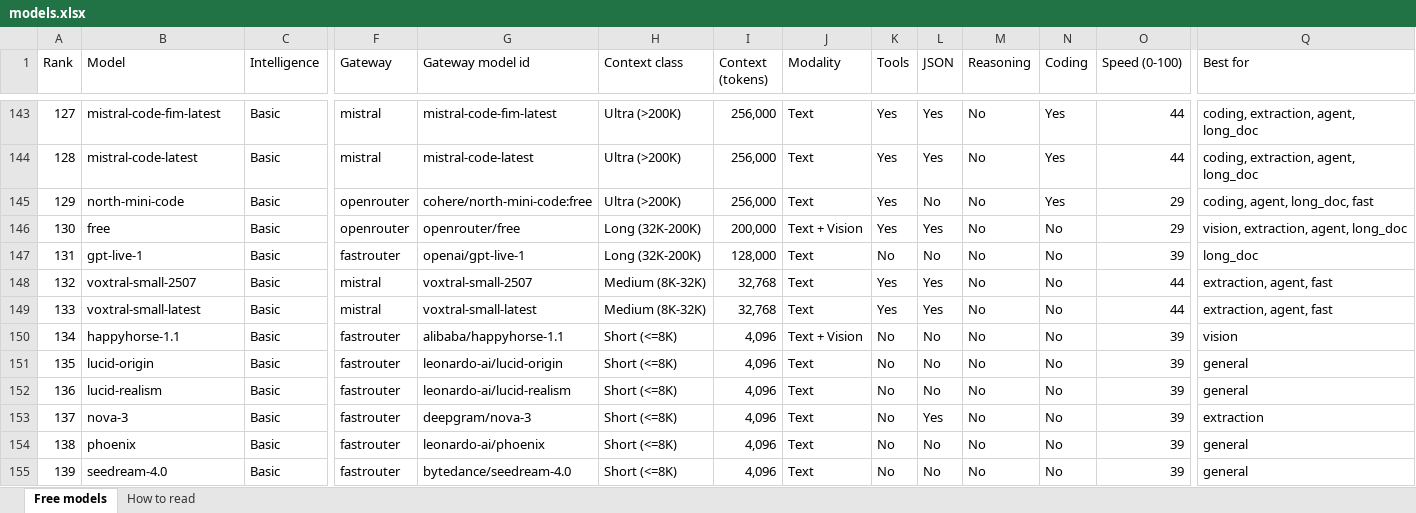
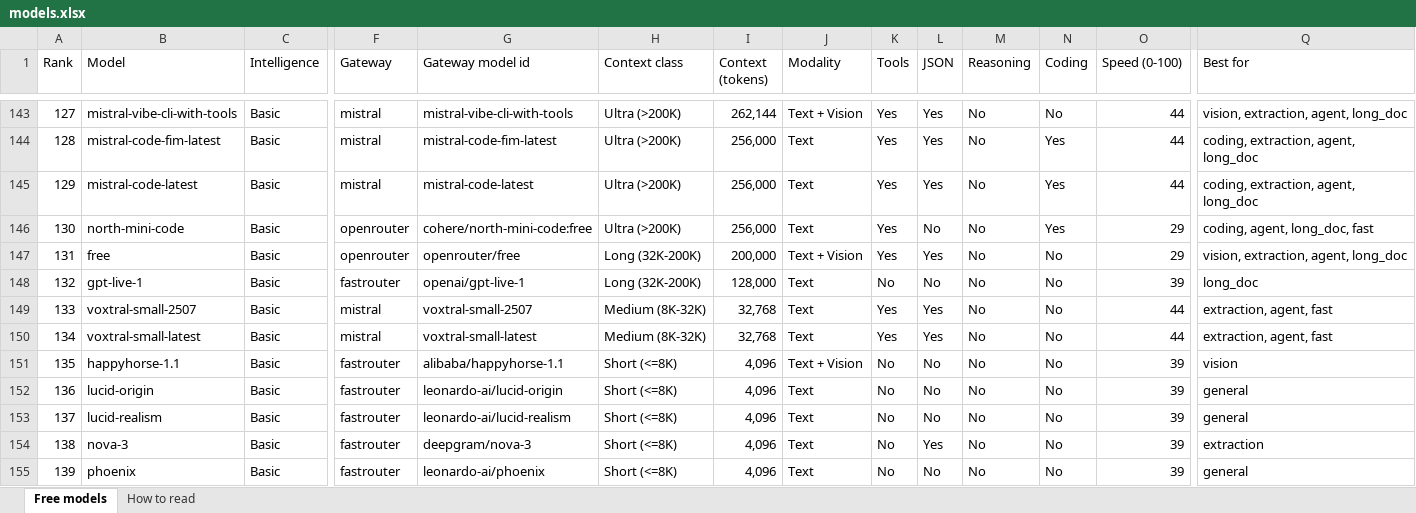
Before and after one commit to CustomsColab/Free_Dynamic_LLM_Gateway, an Excel workbook: registry/models.xlsx, sheet Free models, drawn as a sheet; only a part is shown, gaps mark what is left out; values as stored, in another font and other column widths than the file's, no cell formats; conditional formats not drawn; removed rows and columns are numbered as before the commit, all else as after; rows hold the shown columns only; the diff covers the shown part only; the diff names each change by its address in the sheet, - before the commit and + after, or states it on an @@ line.

```diff
--- a/registry/models.xlsx (sheet Free models)
+++ b/registry/models.xlsx (sheet Free models)
-B143 (Model): mistral-code-fim-latest
+B143 (Model): mistral-vibe-cli-with-tools
-G143 (Gateway model id): mistral-code-fim-latest
+G143 (Gateway model id): mistral-vibe-cli-with-tools
-I143 (Context (tokens)): 256,000
+I143 (Context (tokens)): 262,144
-J143 (Modality): Text
+J143 (Modality): Text + Vision
-N143 (Coding): Yes
+N143 (Coding): No
-Q143 (Best for): coding, extraction, agent, long_doc
+Q143 (Best for): vision, extraction, agent, long_doc
-B144 (Model): mistral-code-latest
+B144 (Model): mistral-code-fim-latest
-G144 (Gateway model id): mistral-code-latest
+G144 (Gateway model id): mistral-code-fim-latest
+row 145: 129 | mistral-code-latest | Basic | mistral | mistral-code-latest | Ultra (>200K) | 256,000 | Text | Yes | Yes | No | Yes | 44 | coding, extraction, agent, long_doc
-A146 (Rank): 129
+A146 (Rank): 130
-A147 (Rank): 130
+A147 (Rank): 131
-A148 (Rank): 131
+A148 (Rank): 132
-A149 (Rank): 132
+A149 (Rank): 133
-A150 (Rank): 133
+A150 (Rank): 134
-row 150: 134 | happyhorse-1.1 | Basic | fastrouter | alibaba/happyhorse-1.1 | Short (<=8K) | 4,096 | Text + Vision | No | No | No | No | 39 | vision
-B151 (Model): lucid-origin
+B151 (Model): happyhorse-1.1
-G151 (Gateway model id): leonardo-ai/lucid-origin
+G151 (Gateway model id): alibaba/happyhorse-1.1
-J151 (Modality): Text
+J151 (Modality): Text + Vision
-Q151 (Best for): general
+Q151 (Best for): vision
-B152 (Model): lucid-realism
+B152 (Model): lucid-origin
-G152 (Gateway model id): leonardo-ai/lucid-realism
+G152 (Gateway model id): leonardo-ai/lucid-origin
-B153 (Model): nova-3
+B153 (Model): lucid-realism
-G153 (Gateway model id): deepgram/nova-3
+G153 (Gateway model id): leonardo-ai/lucid-realism
-L153 (JSON): Yes
+L153 (JSON): No
-Q153 (Best for): extraction
+Q153 (Best for): general
-B154 (Model): phoenix
+B154 (Model): nova-3
-G154 (Gateway model id): leonardo-ai/phoenix
+G154 (Gateway model id): deepgram/nova-3
-L154 (JSON): No
+L154 (JSON): Yes
-Q154 (Best for): general
+Q154 (Best for): extraction
-B155 (Model): seedream-4.0
+B155 (Model): phoenix
-G155 (Gateway model id): bytedance/seedream-4.0
+G155 (Gateway model id): leonardo-ai/phoenix
```
Also changed, not shown: 2 added rows, 1 removed row and 123 edited cells elsewhere in this sheet, sheet How to read, cell formats, 4 other files.
